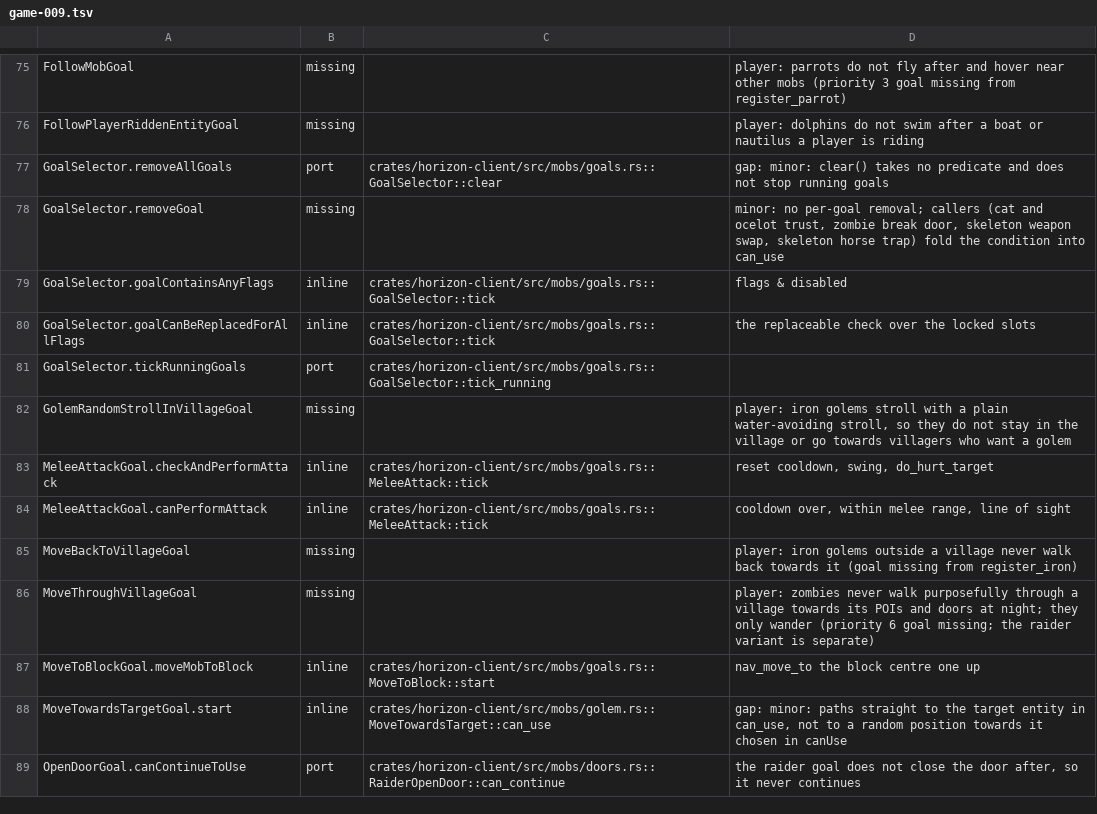
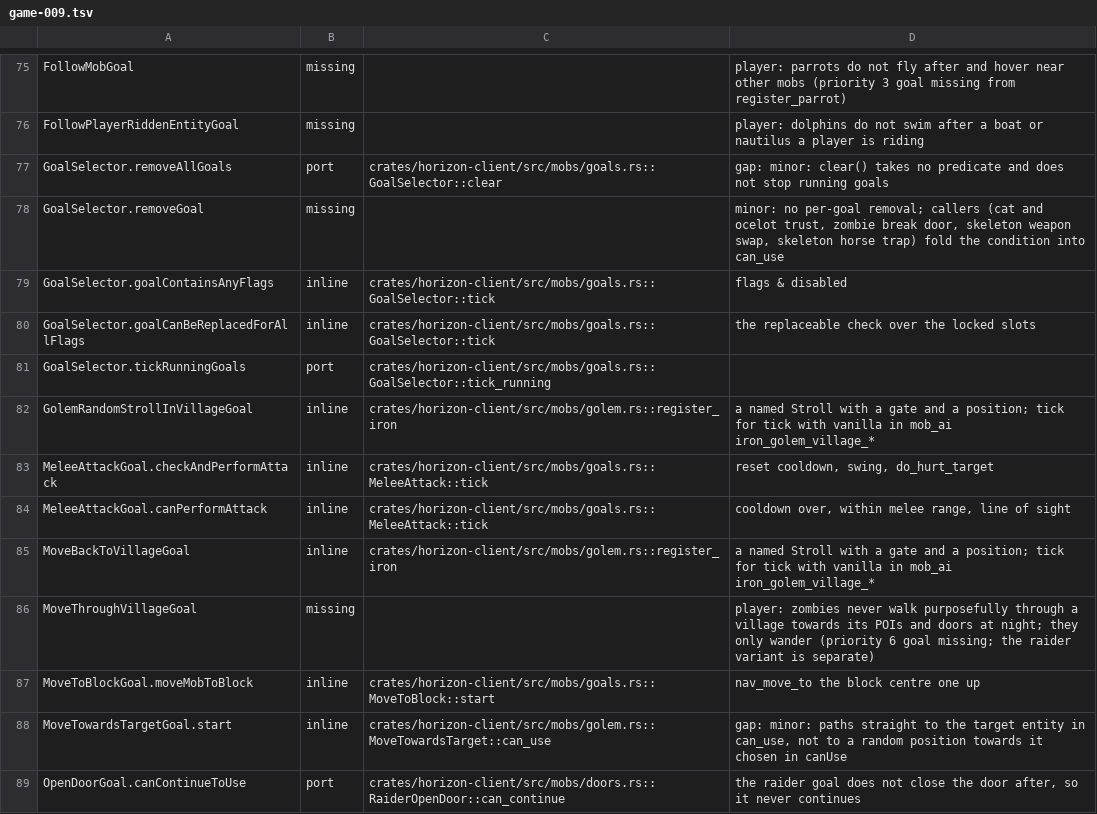
Before and after one commit to 0CYBER/horizon-free, a TSV file: tools/port_map/game-009.tsv, drawn as a sheet; only a part is shown, gaps mark what is left out.

```diff
--- a/tools/port_map/game-009.tsv
+++ b/tools/port_map/game-009.tsv
@@ -81,6 +81,6 @@ GoalSelector.goalCanBeReplacedForAllFlags	inline	crates/horizon-client/src/mobs/
 GoalSelector.tickRunningGoals	port	crates/horizon-client/src/mobs/goals.rs::GoalSelector::tick_running	
-GolemRandomStrollInVillageGoal	missing		player: iron golems stroll with a plain water-avoiding stroll, so they do not stay in the village or go towards villagers who want a golem
+GolemRandomStrollInVillageGoal	inline	crates/horizon-client/src/mobs/golem.rs::register_iron	a named Stroll with a gate and a position; tick for tick with vanilla in mob_ai iron_golem_village_*
 MeleeAttackGoal.checkAndPerformAttack	inline	crates/horizon-client/src/mobs/goals.rs::MeleeAttack::tick	reset cooldown, swing, do_hurt_target
 MeleeAttackGoal.canPerformAttack	inline	crates/horizon-client/src/mobs/goals.rs::MeleeAttack::tick	cooldown over, within melee range, line of sight
-MoveBackToVillageGoal	missing		player: iron golems outside a village never walk back towards it (goal missing from register_iron)
+MoveBackToVillageGoal	inline	crates/horizon-client/src/mobs/golem.rs::register_iron	a named Stroll with a gate and a position; tick for tick with vanilla in mob_ai iron_golem_village_*
 MoveThroughVillageGoal	missing		player: zombies never walk purposefully through a village towards its POIs and doors at night; they only wander (priority 6 goal missing; the raider variant is separate)
```
Also changed, not shown: 2 other files.
